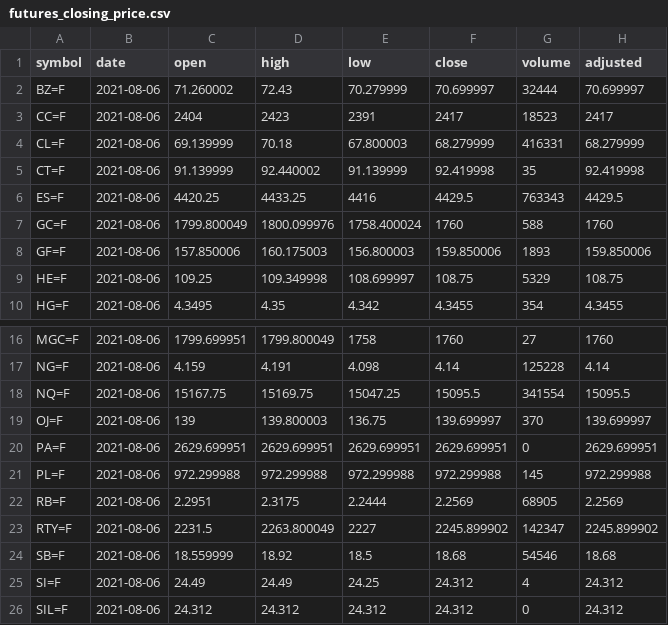
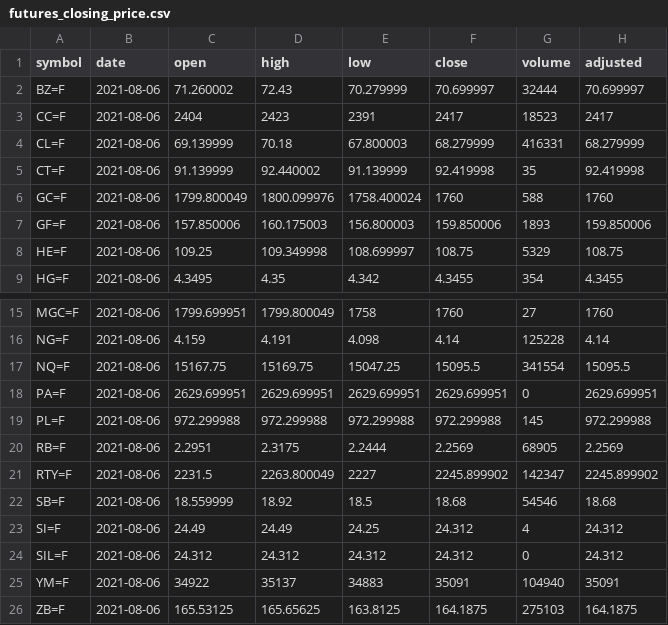
Before and after one commit to codingfinance/misc, a CSV file: futures_closing_price.csv, drawn as a sheet; only a part is shown, gaps mark what is left out; the shorter side is filled out with more unchanged rows.

```diff
--- a/futures_closing_price.csv
+++ b/futures_closing_price.csv
@@ -5,3 +5,2 @@
 "CT=F",2021-08-06,91.139999,92.440002,91.139999,92.419998,35,92.419998
-"ES=F",2021-08-06,4420.25,4433.25,4416,4429.5,763343,4429.5
 "GC=F",2021-08-06,1799.800049,1800.099976,1758.400024,1760,588,1760
@@ -18,3 +17,2 @@
 "NQ=F",2021-08-06,15167.75,15169.75,15047.25,15095.5,341554,15095.5
-"OJ=F",2021-08-06,139,139.800003,136.75,139.699997,370,139.699997
 "PA=F",2021-08-06,2629.699951,2629.699951,2629.699951,2629.699951,0,2629.699951
```
Also changed, not shown: 1 other file.
